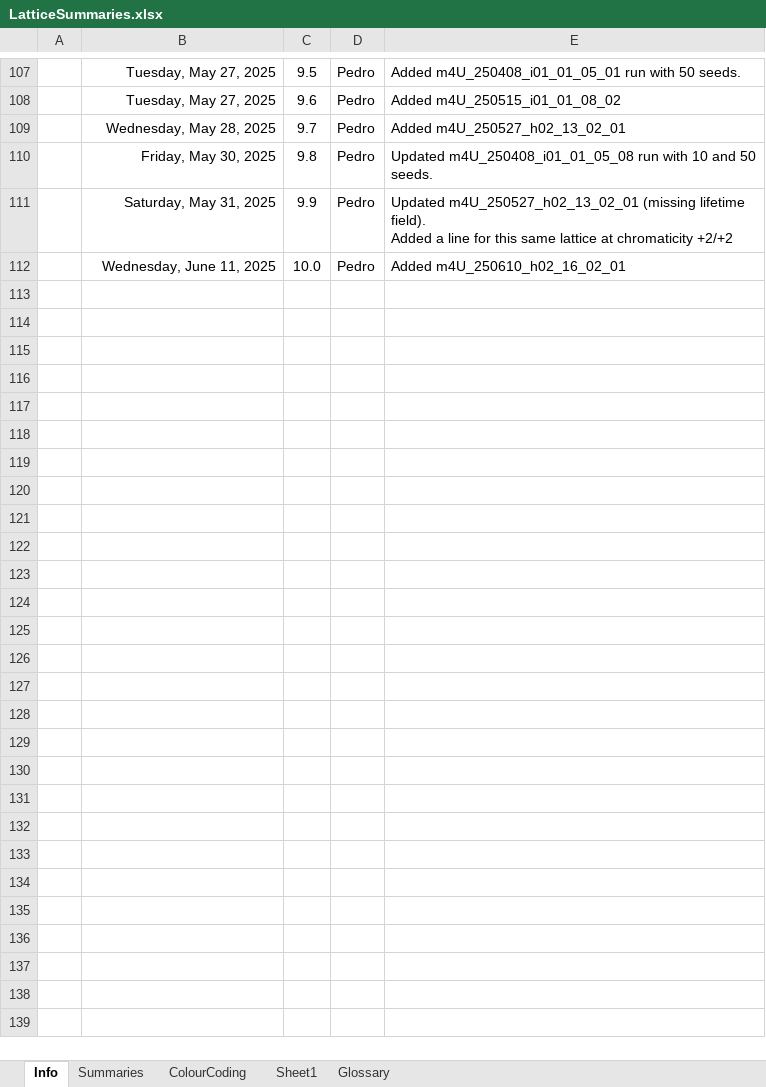
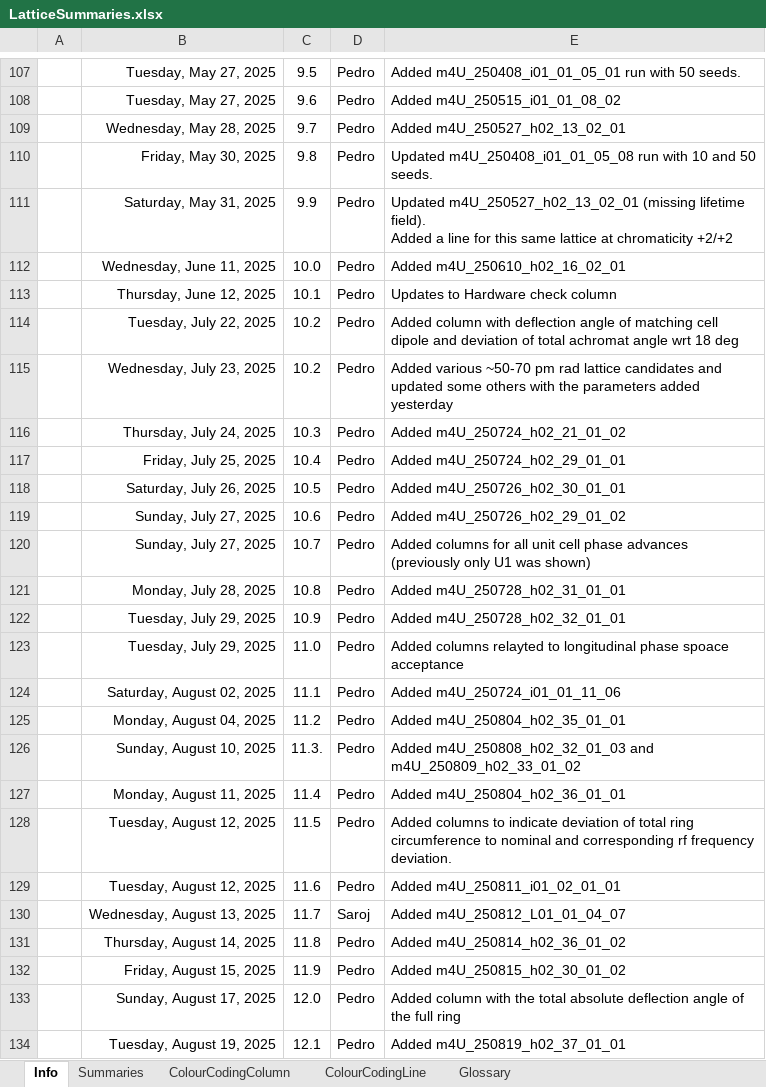
Before and after one commit to stevemolloy/LatticeCosts, an Excel workbook: data/LatticeSummaries.xlsx, sheet Info, drawn as a sheet; only a part is shown, gaps mark what is left out; values as stored, in another font and other column widths than the file's, no borders; ↵ is a line break in a cell; the diff names each change by its address in the sheet, - before the commit and + after, or states it on an @@ line.

```diff
--- a/data/LatticeSummaries.xlsx (sheet Info)
+++ b/data/LatticeSummaries.xlsx (sheet Info)
-sheet tab: ColourCoding
+sheet tab: ColourCodingColumn
-sheet tab: Sheet1
+sheet tab: ColourCodingLine
+row 113:  | Thursday, June 12, 2025 | 10.1 | Pedro | Updates to Hardware check column
+row 114:  | Tuesday, July 22, 2025 | 10.2 | Pedro | Added column with deflection angle of matching cell dipole and deviation of total achromat angle wrt 18 deg
+row 115:  | Wednesday, July 23, 2025 | 10.2 | Pedro | Added various ~50-70 pm rad lattice candidates and updated some others with the parameters added yesterday
+row 116:  | Thursday, July 24, 2025 | 10.3 | Pedro | Added m4U_250724_h02_21_01_02
+row 117:  | Friday, July 25, 2025 | 10.4 | Pedro | Added m4U_250724_h02_29_01_01
+row 118:  | Saturday, July 26, 2025 | 10.5 | Pedro | Added m4U_250726_h02_30_01_01
+row 119:  | Sunday, July 27, 2025 | 10.6 | Pedro | Added m4U_250726_h02_29_01_02
+row 120:  | Sunday, July 27, 2025 | 10.7 | Pedro | Added columns for all unit cell phase advances (previously only U1 was shown)
+row 121:  | Monday, July 28, 2025 | 10.8 | Pedro | Added m4U_250728_h02_31_01_01
+row 122:  | Tuesday, July 29, 2025 | 10.9 | Pedro | Added m4U_250728_h02_32_01_01
+row 123:  | Tuesday, July 29, 2025 | 11.0 | Pedro | Added columns relayted to longitudinal phase spoace acceptance
+row 124:  | Saturday, August 02, 2025 | 11.1 | Pedro | Added m4U_250724_i01_01_11_06
+row 125:  | Monday, August 04, 2025 | 11.2 | Pedro | Added m4U_250804_h02_35_01_01
+row 126:  | Sunday, August 10, 2025 | 11.3. | Pedro | Added m4U_250808_h02_32_01_03 and ↵ m4U_250809_h02_33_01_02
+row 127:  | Monday, August 11, 2025 | 11.4 | Pedro | Added m4U_250804_h02_36_01_01
+row 128:  | Tuesday, August 12, 2025 | 11.5 | Pedro | Added columns to indicate deviation of total ring circumference to nominal and corresponding rf frequency deviation.
+row 129:  | Tuesday, August 12, 2025 | 11.6 | Pedro | Added m4U_250811_i01_02_01_01
+row 130:  | Wednesday, August 13, 2025 | 11.7 | Saroj | Added m4U_250812_L01_01_04_07
+row 131:  | Thursday, August 14, 2025 | 11.8 | Pedro | Added m4U_250814_h02_36_01_02
+row 132:  | Friday, August 15, 2025 | 11.9 | Pedro | Added m4U_250815_h02_30_01_02
+row 133:  | Sunday, August 17, 2025 | 12.0 | Pedro | Added column with the total absolute deflection angle of the full ring
+row 134:  | Tuesday, August 19, 2025 | 12.1 | Pedro | Added m4U_250819_h02_37_01_01
```
Also changed, not shown: sheet Summaries, hidden cells.
